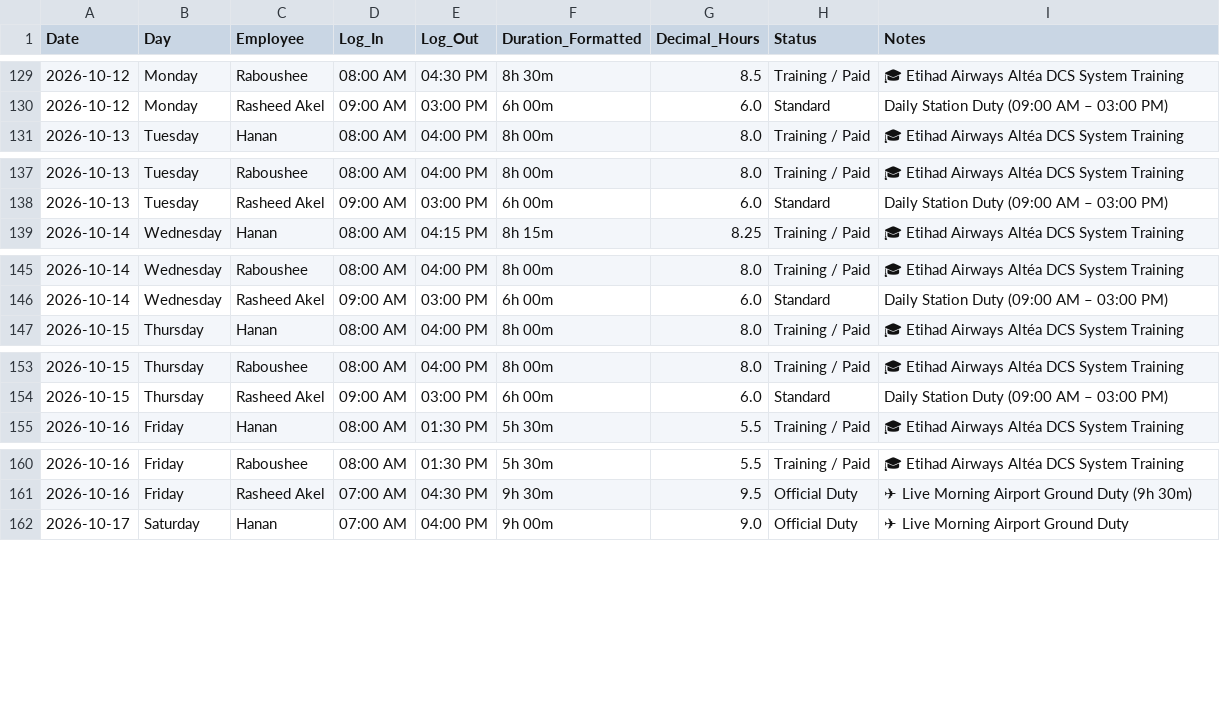
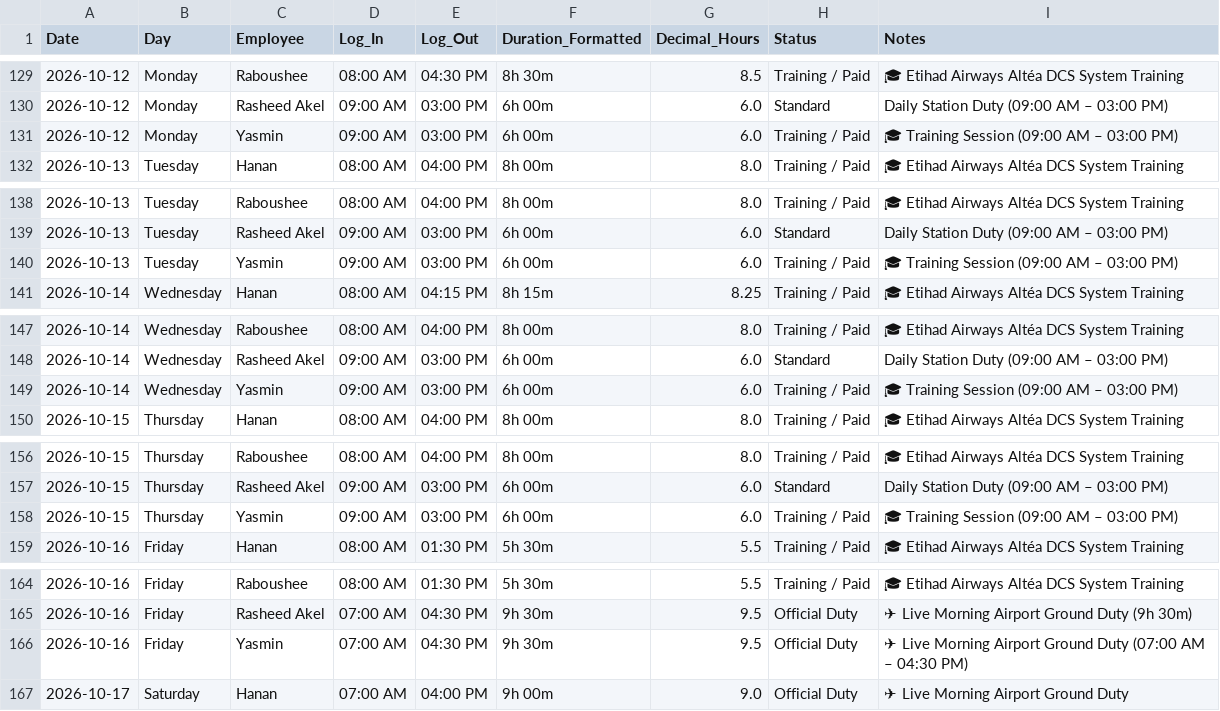
Before and after one commit to xionforbusiness-glitch/aethelgard-vault, a CSV file: raw/attendance_october_2026.csv, drawn as a sheet; only a part is shown, gaps mark what is left out; the diff covers the shown part only; the diff names each change by its address in the sheet, - before the commit and + after, or states it on an @@ line.

```diff
--- a/raw/attendance_october_2026.csv
+++ b/raw/attendance_october_2026.csv
+row 131: 2026-10-12 | Monday | Yasmin | 09:00 AM | 03:00 PM | 6h 00m | 6.0 | Training / Paid | 🎓 Training Session (09:00 AM – 03:00 PM)
+row 140: 2026-10-13 | Tuesday | Yasmin | 09:00 AM | 03:00 PM | 6h 00m | 6.0 | Training / Paid | 🎓 Training Session (09:00 AM – 03:00 PM)
+row 149: 2026-10-14 | Wednesday | Yasmin | 09:00 AM | 03:00 PM | 6h 00m | 6.0 | Training / Paid | 🎓 Training Session (09:00 AM – 03:00 PM)
+row 158: 2026-10-15 | Thursday | Yasmin | 09:00 AM | 03:00 PM | 6h 00m | 6.0 | Training / Paid | 🎓 Training Session (09:00 AM – 03:00 PM)
+row 166: 2026-10-16 | Friday | Yasmin | 07:00 AM | 04:30 PM | 9h 30m | 9.5 | Official Duty | ✈ Live Morning Airport Ground Duty (07:00 AM – 04:30 PM)
```
Also changed, not shown: 5 added rows and 60 edited cells elsewhere in this file, raw/attendance_september_2026.csv.
